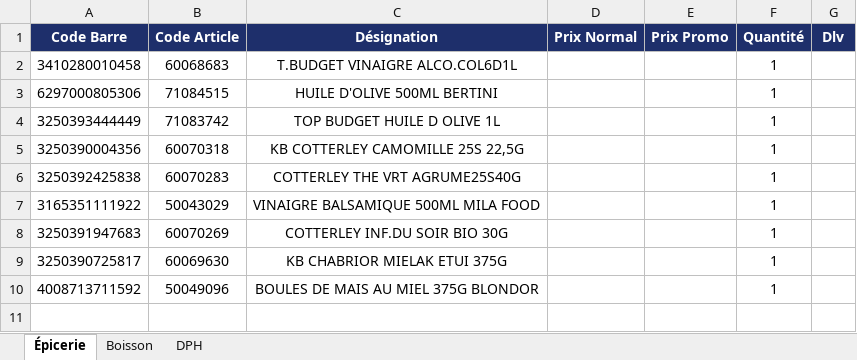
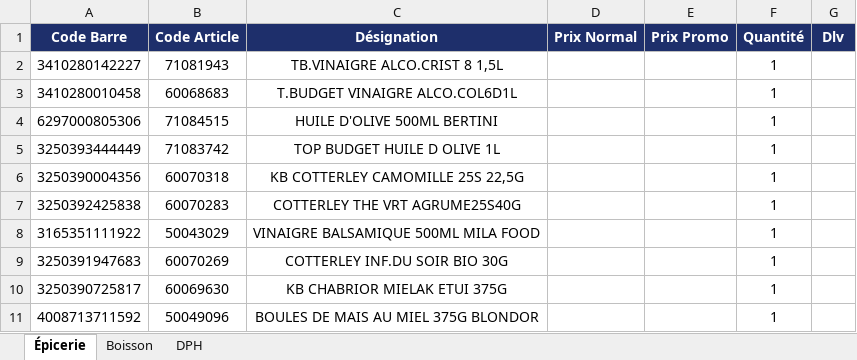
Before and after one commit to hasiniainahasina1-art/BOTAKI, an Excel workbook: dlv_KIBO2.xlsx, sheet Épicerie, drawn as a sheet; values as stored, in another font and other column widths than the file's, no borders; the diff names each change by its address in the sheet, - before the commit and + after, or states it on an @@ line.

Commit message:
Ajout dlv KIBO2/Épicerie – TB.VINAIGRE ALCO.CRIST 8 1,5L

```diff
--- a/dlv_KIBO2.xlsx (sheet Épicerie)
+++ b/dlv_KIBO2.xlsx (sheet Épicerie)
+row 2: 3410280142227 | 71081943 | TB.VINAIGRE ALCO.CRIST 8 1,5L |  |  | 1
```
